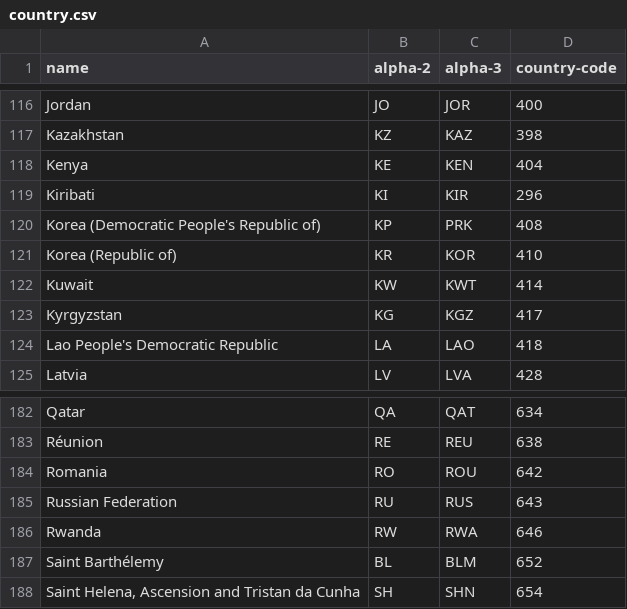
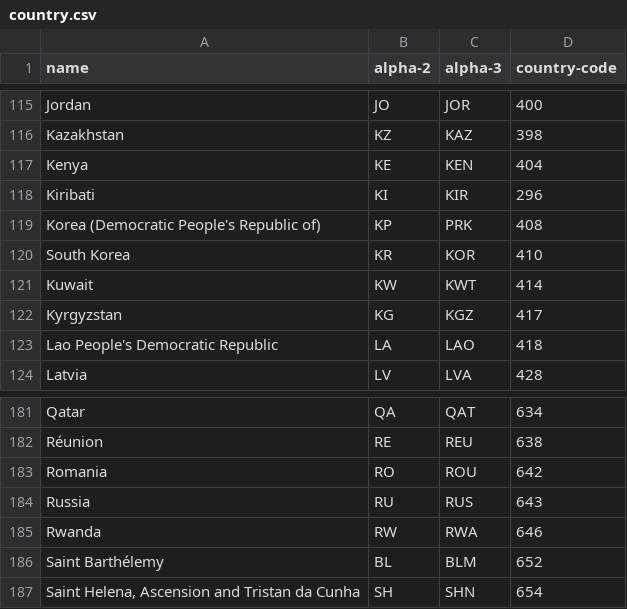
Before and after one commit to SAI-SRUJAN/data-source, a CSV file: country.csv, drawn as a sheet; only a part is shown, gaps mark what is left out; the diff covers the shown part only.

```diff
--- a/country.csv
+++ b/country.csv
@@ -120,3 +119,3 @@ Kiribati,KI,KIR,296
 Korea (Democratic People's Republic of),KP,PRK,408
-Korea (Republic of),KR,KOR,410
+South Korea,KR,KOR,410
 Kuwait,KW,KWT,414
@@ -184,3 +183,3 @@ Réunion,RE,REU,638
 Romania,RO,ROU,642
-Russian Federation,RU,RUS,643
+Russia,RU,RUS,643
 Rwanda,RW,RWA,646
```
Also changed, not shown: 1 removed row and 10 edited cells elsewhere in this file.
